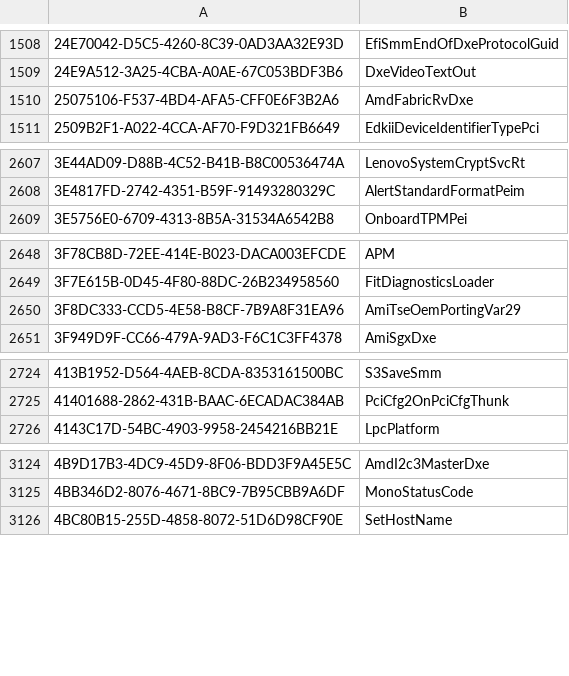
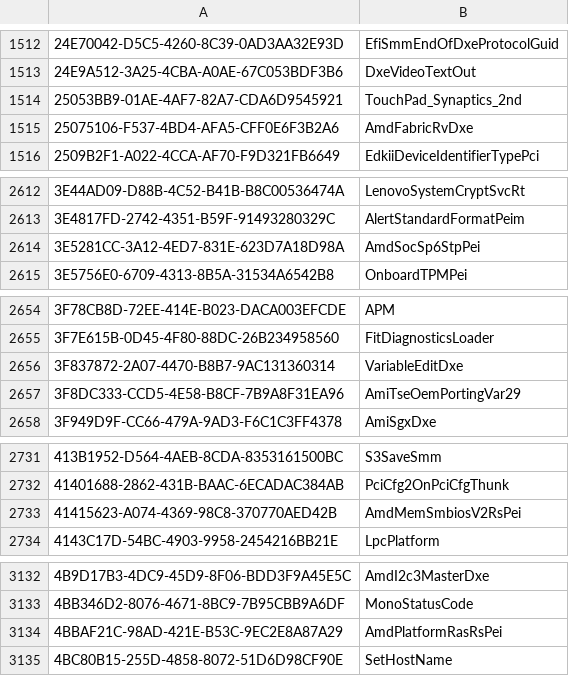
Before and after one commit to LongSoft/UEFITool, a CSV file: common/guids.csv, drawn as a sheet; only a part is shown, gaps mark what is left out; the diff covers the shown part only.

```diff
--- a/common/guids.csv
+++ b/common/guids.csv
@@ -1509,2 +1513,3 @@
 24E9A512-3A25-4CBA-A0AE-67C053BDF3B6,DxeVideoTextOut
+25053BB9-01AE-4AF7-82A7-CDA6D9545921,TouchPad_Synaptics_2nd
 25075106-F537-4BD4-AFA5-CFF0E6F3B2A6,AmdFabricRvDxe
@@ -2608,2 +2613,3 @@
 3E4817FD-2742-4351-B59F-91493280329C,AlertStandardFormatPeim
+3E5281CC-3A12-4ED7-831E-623D7A18D98A,AmdSocSp6StpPei
 3E5756E0-6709-4313-8B5A-31534A6542B8,OnboardTPMPei
@@ -2649,2 +2655,3 @@
 3F7E615B-0D45-4F80-88DC-26B234958560,FitDiagnosticsLoader
+3F837872-2A07-4470-B8B7-9AC131360314,VariableEditDxe
 3F8DC333-CCD5-4E58-B8CF-7B9A8F31EA96,AmiTseOemPortingVar29
@@ -2725,2 +2732,3 @@
 41401688-2862-431B-BAAC-6ECADAC384AB,PciCfg2OnPciCfgThunk
+41415623-A074-4369-98C8-370770AED42B,AmdMemSmbiosV2RsPei
 4143C17D-54BC-4903-9958-2454216BB21E,LpcPlatform
@@ -3125,2 +3133,3 @@
 4BB346D2-8076-4671-8BC9-7B95CBB9A6DF,MonoStatusCode
+4BBAF21C-98AD-421E-B53C-9EC2E8A87A29,AmdPlatformRasRsPei
 4BC80B15-255D-4858-8072-51D6D98CF90E,SetHostName
```
Also changed, not shown: 45 added rows elsewhere in this file.
